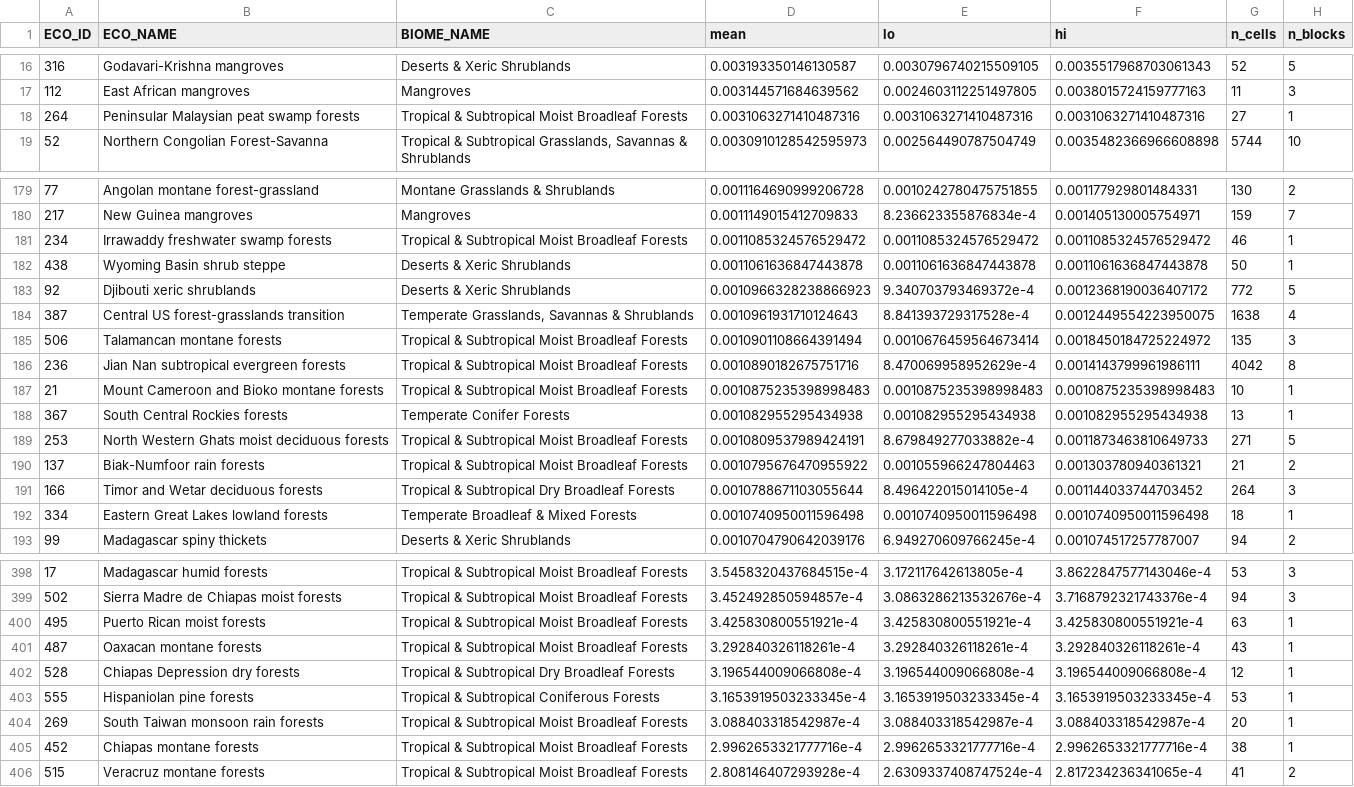
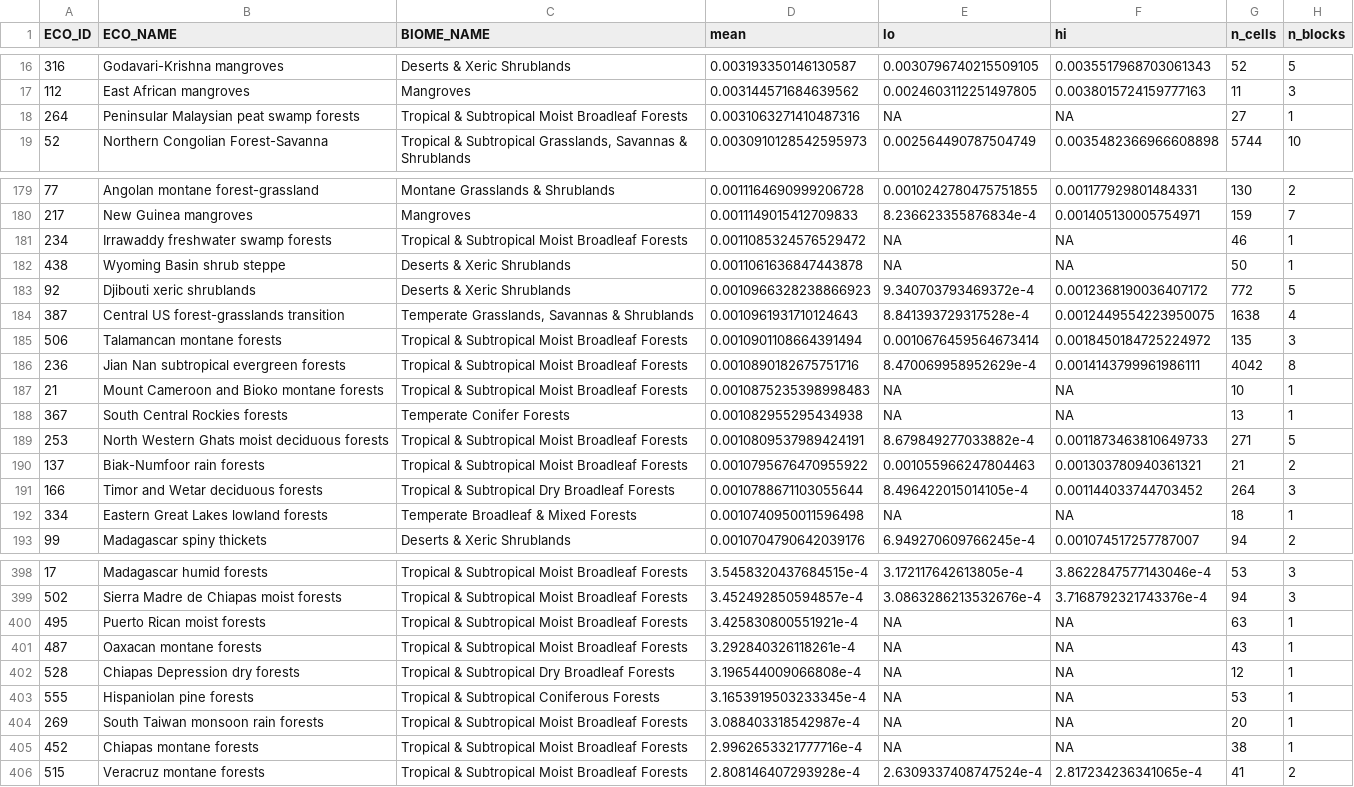
Before and after one commit to TheodoreLD/spatial-biodiversity-modelling-r, a CSV file: outputs/descriptive/ecoregion_summary_thorny.csv, drawn as a sheet; only a part is shown, gaps mark what is left out; the diff covers the shown part only.

```diff
--- a/outputs/descriptive/ecoregion_summary_thorny.csv
+++ b/outputs/descriptive/ecoregion_summary_thorny.csv
@@ -17,3 +17,3 @@ ECO_ID,ECO_NAME,BIOME_NAME,mean,lo,hi,n_cells,n_blocks
 112,East African mangroves,Mangroves,0.003144571684639562,0.0024603112251497805,0.0038015724159777163,11,3
-264,Peninsular Malaysian peat swamp forests,Tropical & Subtropical Moist Broadleaf Forests,0.0031063271410487316,0.0031063271410487316,0.0031063271410487316,27,1
+264,Peninsular Malaysian peat swamp forests,Tropical & Subtropical Moist Broadleaf Forests,0.0031063271410487316,NA,NA,27,1
 52,Northern Congolian Forest-Savanna,"Tropical & Subtropical Grasslands, Savannas & Shrublands",0.0030910128542595973,0.002564490787504749,0.0035482366966608898,5744,10
@@ -180,4 +180,4 @@ ECO_ID,ECO_NAME,BIOME_NAME,mean,lo,hi,n_cells,n_blocks
 217,New Guinea mangroves,Mangroves,0.0011149015412709833,8.236623355876834e-4,0.001405130005754971,159,7
-234,Irrawaddy freshwater swamp forests,Tropical & Subtropical Moist Broadleaf Forests,0.0011085324576529472,0.0011085324576529472,0.0011085324576529472,46,1
-438,Wyoming Basin shrub steppe,Deserts & Xeric Shrublands,0.0011061636847443878,0.0011061636847443878,0.0011061636847443878,50,1
+234,Irrawaddy freshwater swamp forests,Tropical & Subtropical Moist Broadleaf Forests,0.0011085324576529472,NA,NA,46,1
+438,Wyoming Basin shrub steppe,Deserts & Xeric Shrublands,0.0011061636847443878,NA,NA,50,1
 92,Djibouti xeric shrublands,Deserts & Xeric Shrublands,0.0010966328238866923,9.340703793469372e-4,0.0012368190036407172,772,5
@@ -186,4 +186,4 @@ ECO_ID,ECO_NAME,BIOME_NAME,mean,lo,hi,n_cells,n_blocks
 236,Jian Nan subtropical evergreen forests,Tropical & Subtropical Moist Broadleaf Forests,0.0010890182675751716,8.470069958952629e-4,0.0014143799961986111,4042,8
-21,Mount Cameroon and Bioko montane forests,Tropical & Subtropical Moist Broadleaf Forests,0.0010875235398998483,0.0010875235398998483,0.0010875235398998483,10,1
-367,South Central Rockies forests,Temperate Conifer Forests,0.001082955295434938,0.001082955295434938,0.001082955295434938,13,1
+21,Mount Cameroon and Bioko montane forests,Tropical & Subtropical Moist Broadleaf Forests,0.0010875235398998483,NA,NA,10,1
+367,South Central Rockies forests,Temperate Conifer Forests,0.001082955295434938,NA,NA,13,1
 253,North Western Ghats moist deciduous forests,Tropical & Subtropical Moist Broadleaf Forests,0.0010809537989424191,8.679849277033882e-4,0.0011873463810649733,271,5
@@ -191,3 +191,3 @@ ECO_ID,ECO_NAME,BIOME_NAME,mean,lo,hi,n_cells,n_blocks
 166,Timor and Wetar deciduous forests,Tropical & Subtropical Dry Broadleaf Forests,0.0010788671103055644,8.496422015014105e-4,0.001144033744703452,264,3
-334,Eastern Great Lakes lowland forests,Temperate Broadleaf & Mixed Forests,0.0010740950011596498,0.0010740950011596498,0.0010740950011596498,18,1
+334,Eastern Great Lakes lowland forests,Temperate Broadleaf & Mixed Forests,0.0010740950011596498,NA,NA,18,1
 99,Madagascar spiny thickets,Deserts & Xeric Shrublands,0.0010704790642039176,6.949270609766245e-4,0.001074517257787007,94,2
@@ -399,8 +399,8 @@ ECO_ID,ECO_NAME,BIOME_NAME,mean,lo,hi,n_cells,n_blocks
 502,Sierra Madre de Chiapas moist forests,Tropical & Subtropical Moist Broadleaf Forests,3.452492850594857e-4,3.0863286213532676e-4,3.7168792321743376e-4,94,3
-495,Puerto Rican moist forests,Tropical & Subtropical Moist Broadleaf Forests,3.425830800551921e-4,3.425830800551921e-4,3.425830800551921e-4,63,1
-487,Oaxacan montane forests,Tropical & Subtropical Moist Broadleaf Forests,3.292840326118261e-4,3.292840326118261e-4,3.292840326118261e-4,43,1
-528,Chiapas Depression dry forests,Tropical & Subtropical Dry Broadleaf Forests,3.196544009066808e-4,3.196544009066808e-4,3.196544009066808e-4,12,1
-555,Hispaniolan pine forests,Tropical & Subtropical Coniferous Forests,3.1653919503233345e-4,3.1653919503233345e-4,3.1653919503233345e-4,53,1
-269,South Taiwan monsoon rain forests,Tropical & Subtropical Moist Broadleaf Forests,3.088403318542987e-4,3.088403318542987e-4,3.088403318542987e-4,20,1
-452,Chiapas montane forests,Tropical & Subtropical Moist Broadleaf Forests,2.9962653321777716e-4,2.9962653321777716e-4,2.9962653321777716e-4,38,1
+495,Puerto Rican moist forests,Tropical & Subtropical Moist Broadleaf Forests,3.425830800551921e-4,NA,NA,63,1
+487,Oaxacan montane forests,Tropical & Subtropical Moist Broadleaf Forests,3.292840326118261e-4,NA,NA,43,1
+528,Chiapas Depression dry forests,Tropical & Subtropical Dry Broadleaf Forests,3.196544009066808e-4,NA,NA,12,1
+555,Hispaniolan pine forests,Tropical & Subtropical Coniferous Forests,3.1653919503233345e-4,NA,NA,53,1
+269,South Taiwan monsoon rain forests,Tropical & Subtropical Moist Broadleaf Forests,3.088403318542987e-4,NA,NA,20,1
+452,Chiapas montane forests,Tropical & Subtropical Moist Broadleaf Forests,2.9962653321777716e-4,NA,NA,38,1
 515,Veracruz montane forests,Tropical & Subtropical Moist Broadleaf Forests,2.808146407293928e-4,2.6309337408747524e-4,2.817234236341065e-4,41,2
```
Also changed, not shown: 68 edited cells elsewhere in this file, outputs/descriptive/ecoregion_summary_prickly.csv, outputs/descriptive/ecoregion_summary_total.csv, 11 other files.
